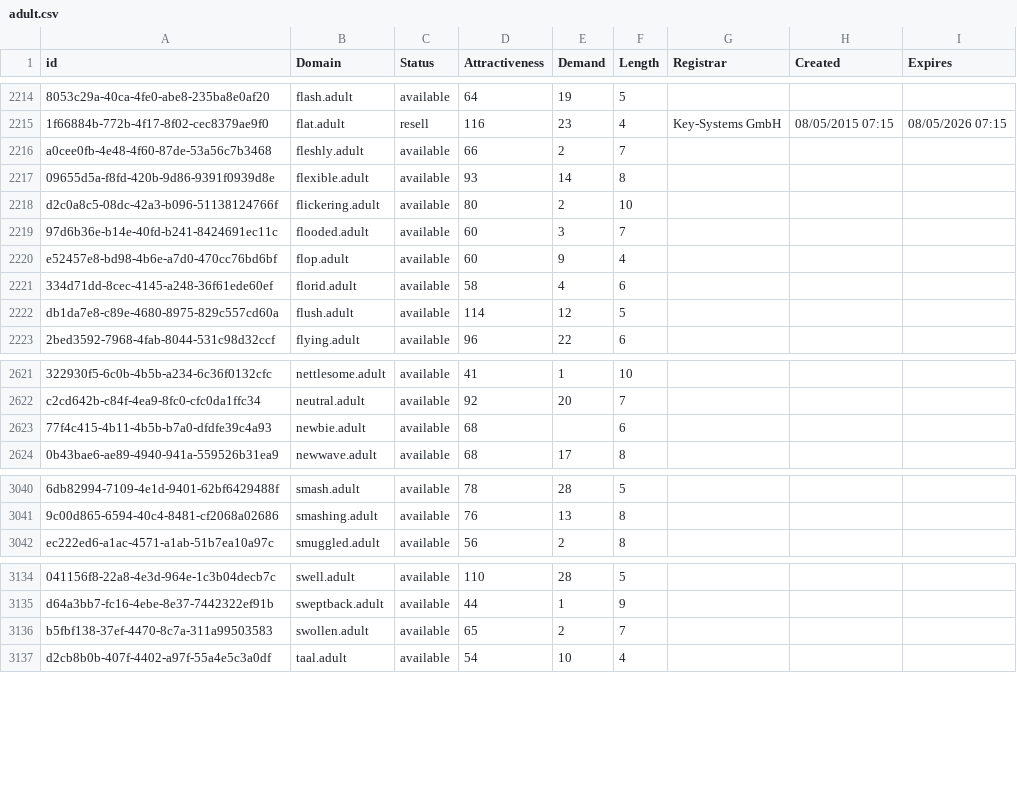
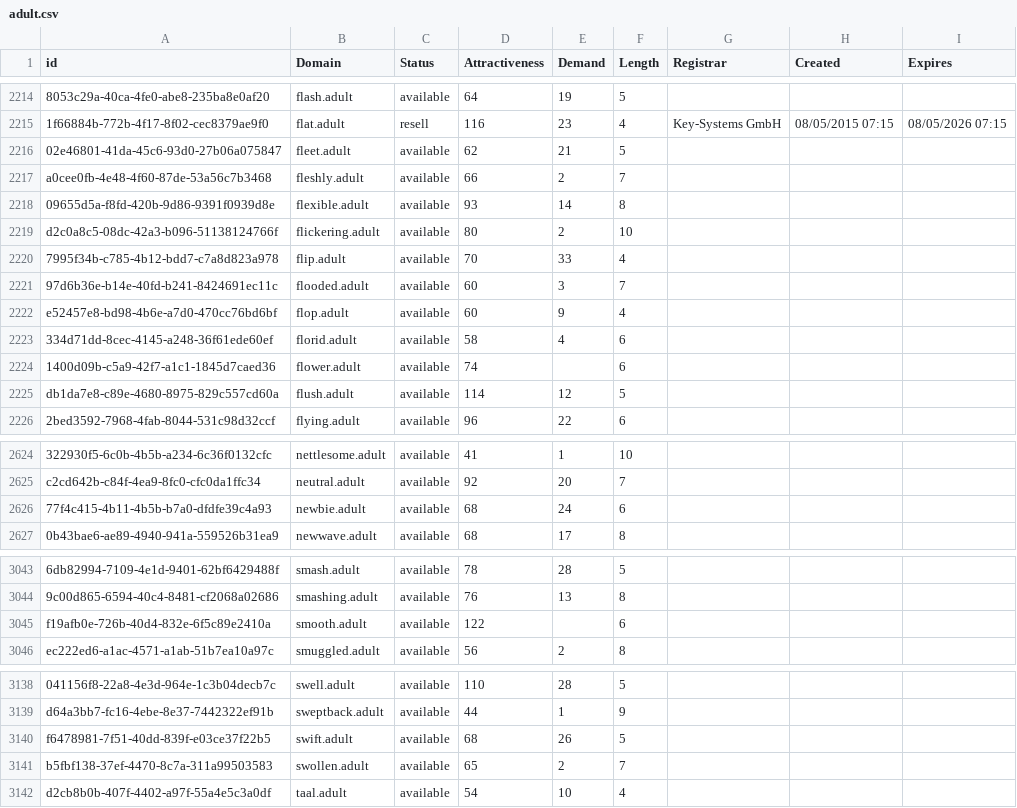
Before and after one commit to UniqueDomains/adult-oneword-domains, a CSV file: adult.csv, drawn as a sheet; only a part is shown, gaps mark what is left out; addresses are those after the commit; the diff names each change by its address in the sheet, - before the commit and + after, or states it on an @@ line.

Commit message:
Domains update

```diff
--- a/adult.csv
+++ b/adult.csv
+row 2216: 02e46801-41da-45c6-93d0-27b06a075847 | fleet.adult | available | 62 | 21 | 5
+row 2220: 7995f34b-c785-4b12-bdd7-c7a8d823a978 | flip.adult | available | 70 | 33 | 4
+row 2224: 1400d09b-c5a9-42f7-a1c1-1845d7caed36 | flower.adult | available | 74 |  | 6
-E2626 (Demand): (empty)
+E2626 (Demand): 24
+row 3045: f19afb0e-726b-40d4-832e-6f5c89e2410a | smooth.adult | available | 122 |  | 6
+row 3140: f6478981-7f51-40dd-839f-e03ce37f22b5 | swift.adult | available | 68 | 26 | 5
```
Also changed, not shown: 2 other files.
